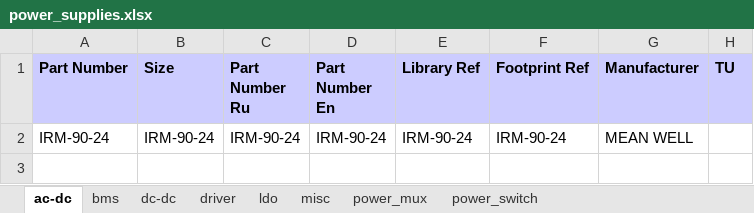
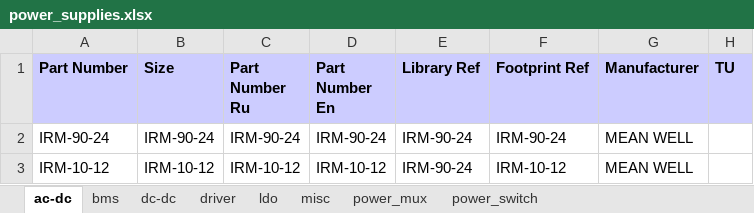
Before and after one commit to garou-g/elem_altium_db2, an Excel workbook: library/power_supplies.xlsx, sheet ac-dc, drawn as a sheet; values as stored, in another font and other column widths than the file's, no borders; the diff names each change by its address in the sheet, - before the commit and + after, or states it on an @@ line.

```diff
--- a/library/power_supplies.xlsx (sheet ac-dc)
+++ b/library/power_supplies.xlsx (sheet ac-dc)
+row 3: IRM-10-12 | IRM-10-12 | IRM-10-12 | IRM-10-12 | IRM-90-24 | IRM-10-12 | MEAN WELL
```
Also changed, not shown: sheet dc-dc, library/diode.xlsx, 2 other files.
